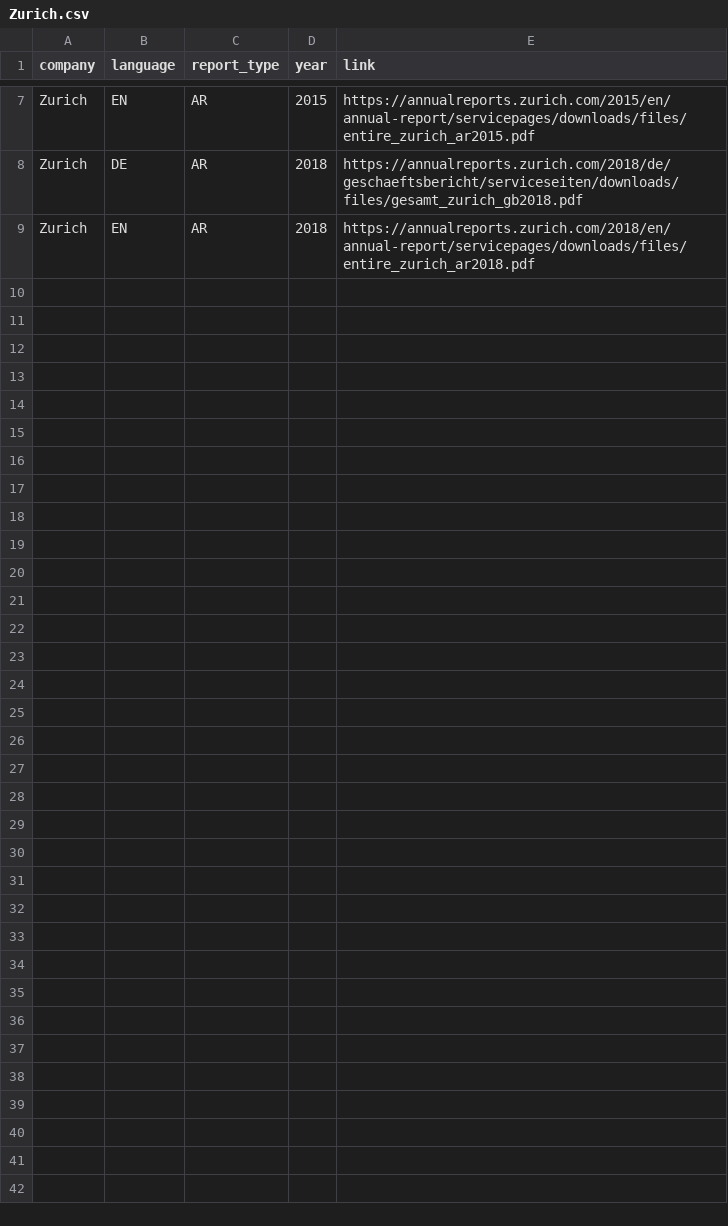
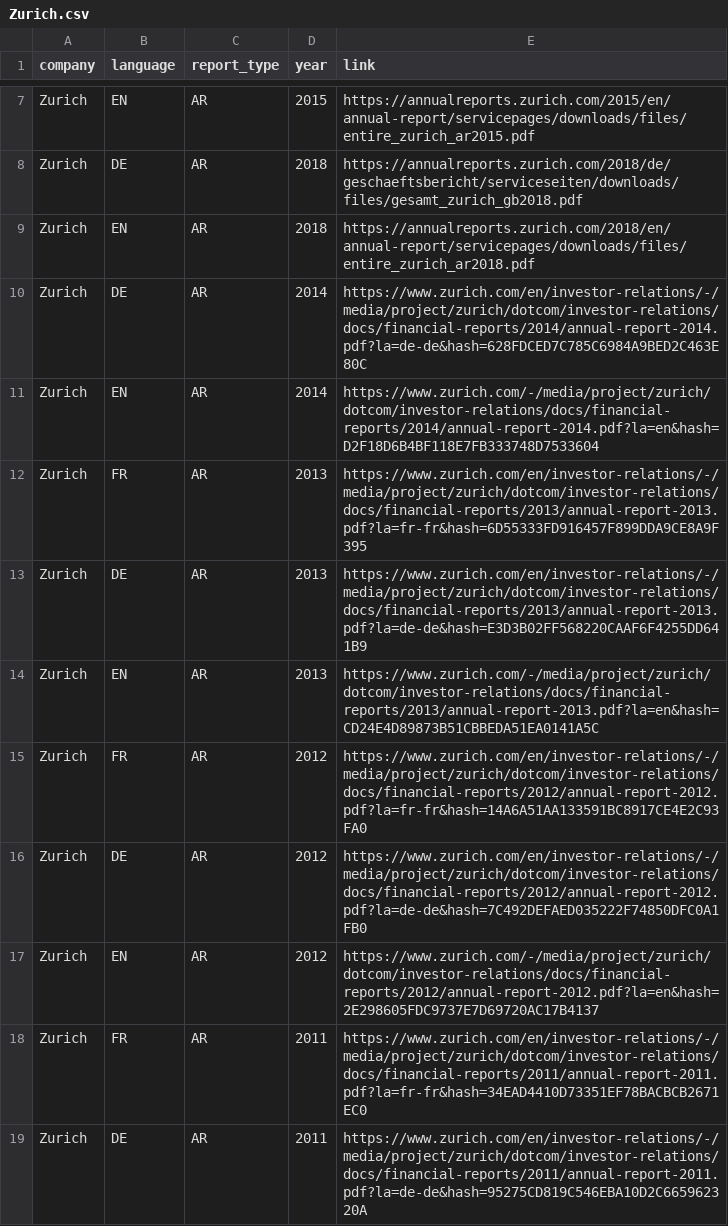
Before and after one commit to Niederb/annual_report_database, a CSV file: Sources/Zurich.csv, drawn as a sheet; only a part is shown, gaps mark what is left out; the diff covers the shown part only.

Commit message:
improve sources

```diff
--- a/Sources/Zurich.csv
+++ b/Sources/Zurich.csv
@@ -9 +9,11 @@ Zurich;DE;AR;2018;"https://annualreports.zurich.com/2018/de/geschaeftsbericht/se
 Zurich;EN;AR;2018;"https://annualreports.zurich.com/2018/en/annual-report/servicepages/downloads/files/entire_zurich_ar2018.pdf"
+Zurich;DE;AR;2014;"https://www.zurich.com/en/investor-relations/-/media/project/zurich/dotcom/investor-relations/docs/financial-reports/2014/annual-report-2014.pdf?la=de-de&hash=628FDCED7C785C6984A9BED2C463E80C"
+Zurich;EN;AR;2014;"https://www.zurich.com/-/media/project/zurich/dotcom/investor-relations/docs/financial-reports/2014/annual-report-2014.pdf?la=en&hash=D2F18D6B4BF118E7FB333748D7533604"
+Zurich;FR;AR;2013;"https://www.zurich.com/en/investor-relations/-/media/project/zurich/dotcom/investor-relations/docs/financial-reports/2013/annual-report-2013.pdf?la=fr-fr&hash=6D55333FD916457F899DDA9CE8A9F395"
+Zurich;DE;AR;2013;"https://www.zurich.com/en/investor-relations/-/media/project/zurich/dotcom/investor-relations/docs/financial-reports/2013/annual-report-2013.pdf?la=de-de&hash=E3D3B02FF568220CAAF6F4255DD641B9"
+Zurich;EN;AR;2013;"https://www.zurich.com/-/media/project/zurich/dotcom/investor-relations/docs/financial-reports/2013/annual-report-2013.pdf?la=en&hash=CD24E4D89873B51CBBEDA51EA0141A5C"
+Zurich;FR;AR;2012;"https://www.zurich.com/en/investor-relations/-/media/project/zurich/dotcom/investor-relations/docs/financial-reports/2012/annual-report-2012.pdf?la=fr-fr&hash=14A6A51AA133591BC8917CE4E2C93FA0"
+Zurich;DE;AR;2012;"https://www.zurich.com/en/investor-relations/-/media/project/zurich/dotcom/investor-relations/docs/financial-reports/2012/annual-report-2012.pdf?la=de-de&hash=7C492DEFAED035222F74850DFC0A1FB0"
+Zurich;EN;AR;2012;"https://www.zurich.com/-/media/project/zurich/dotcom/investor-relations/docs/financial-reports/2012/annual-report-2012.pdf?la=en&hash=2E298605FDC9737E7D69720AC17B4137"
+Zurich;FR;AR;2011;"https://www.zurich.com/en/investor-relations/-/media/project/zurich/dotcom/investor-relations/docs/financial-reports/2011/annual-report-2011.pdf?la=fr-fr&hash=34EAD4410D73351EF78BACBCB2671EC0"
+Zurich;DE;AR;2011;"https://www.zurich.com/en/investor-relations/-/media/project/zurich/dotcom/investor-relations/docs/financial-reports/2011/annual-report-2011.pdf?la=de-de&hash=95275CD819C546EBA10D2C665962320A"
```
Also changed, not shown: 19 added rows elsewhere in this file, Sources/Geberit.csv, Sources/LafargeHolcim.csv, 2 other files.
